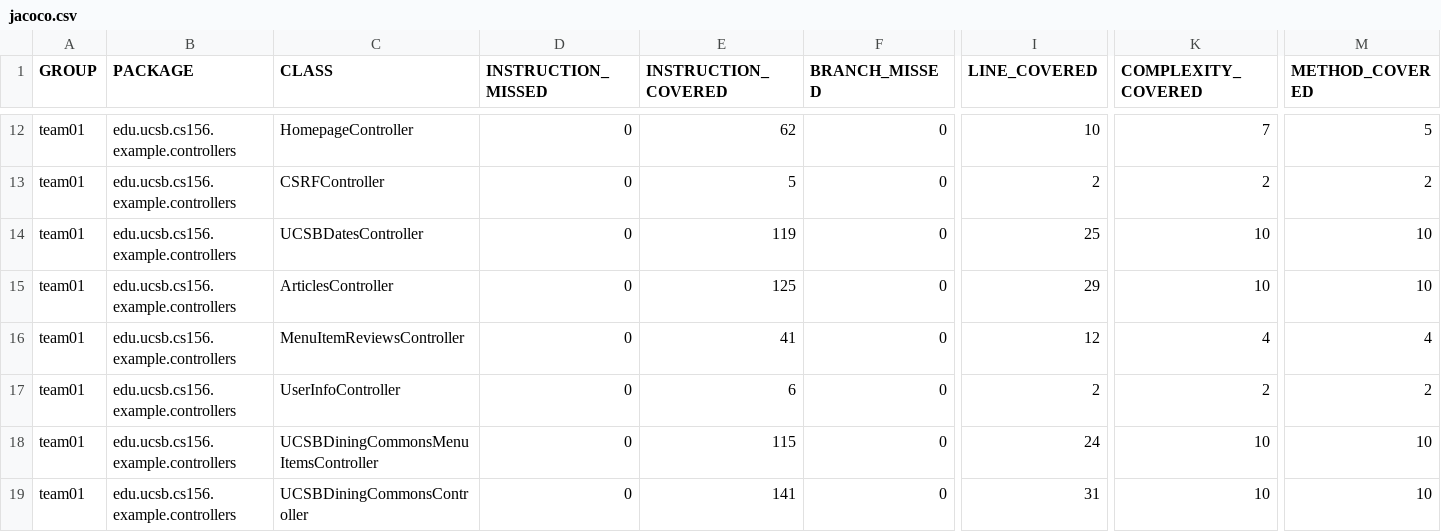
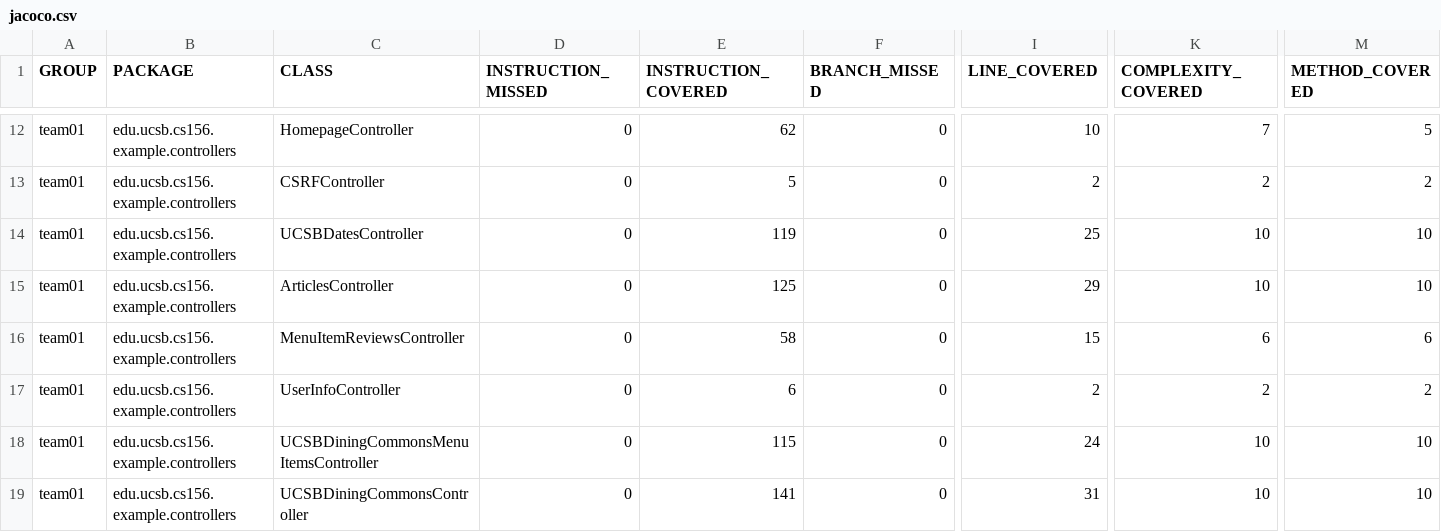
Before and after one commit to ucsb-cs156-s25/team01-s25-16, a CSV file: jacoco/jacoco.csv, drawn as a sheet; only a part is shown, gaps mark what is left out; the diff names each change by its address in the sheet, - before the commit and + after, or states it on an @@ line.

```diff
--- a/jacoco/jacoco.csv
+++ b/jacoco/jacoco.csv
-E16 (INSTRUCTION_COVERED): 41
+E16 (INSTRUCTION_COVERED): 58
-I16 (LINE_COVERED): 12
+I16 (LINE_COVERED): 15
-K16 (COMPLEXITY_COVERED): 4
+K16 (COMPLEXITY_COVERED): 6
-M16 (METHOD_COVERED): 4
+M16 (METHOD_COVERED): 6
```
Also changed, not shown: 7 other files.
